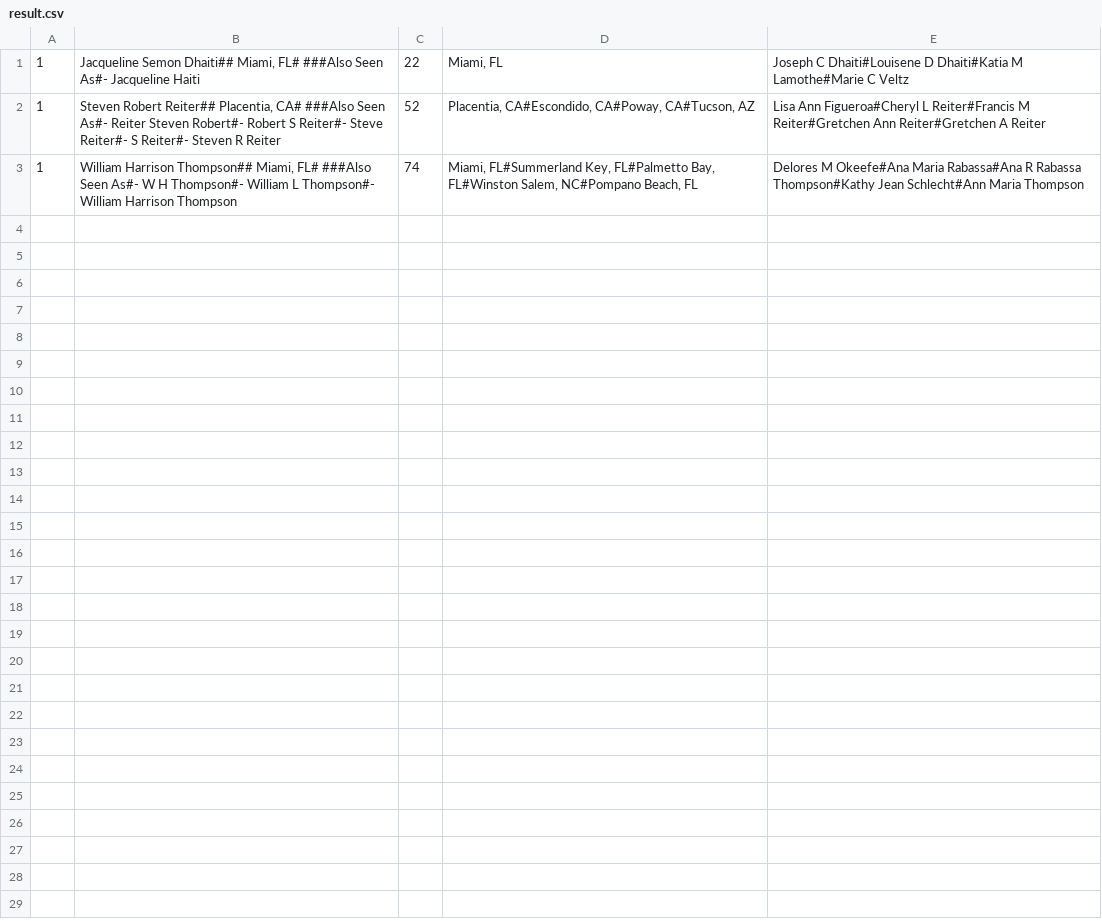
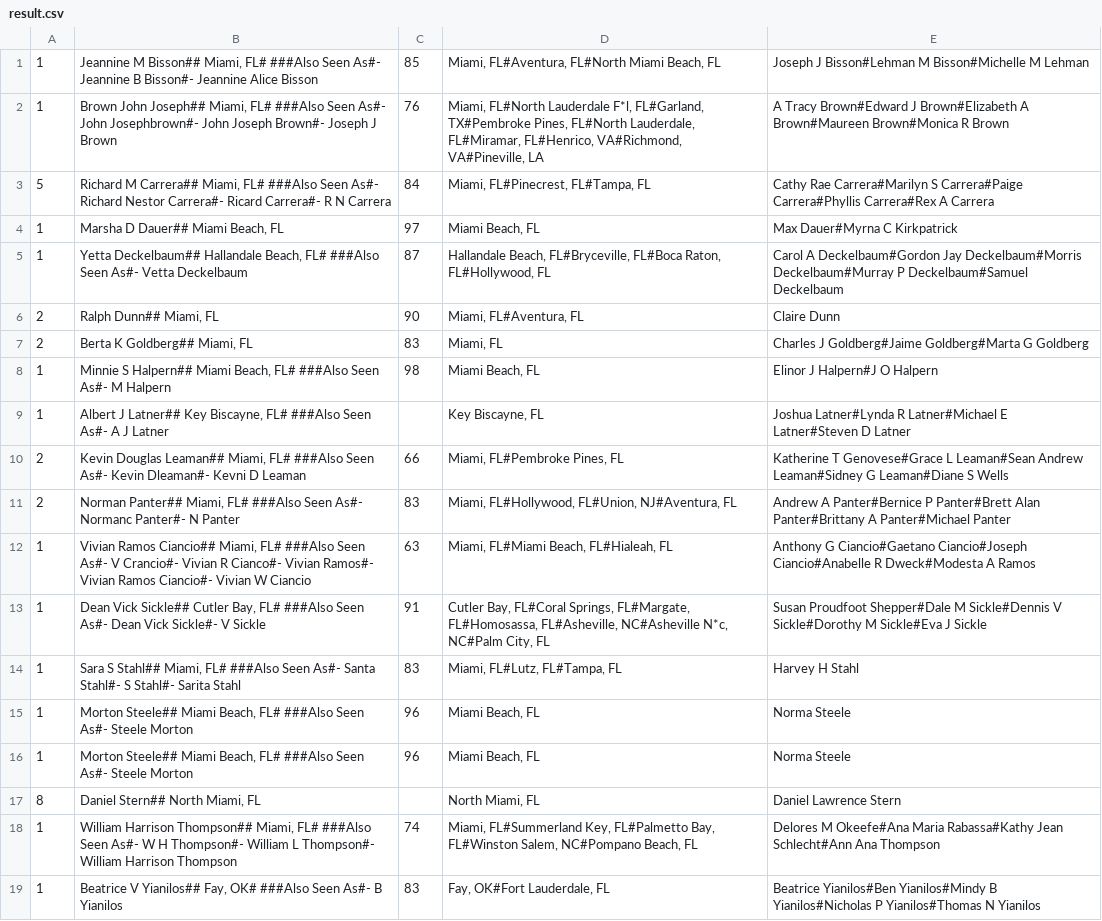
Before and after one commit to simanto604newscred/flask-deploy, a CSV file: flask_project/result.csv, drawn as a sheet.

```diff
--- a/flask_project/result.csv
+++ b/flask_project/result.csv
@@ -1,3 +1,19 @@
-1,"Jacqueline Semon Dhaiti##                  Miami, FL#                ###Also Seen As#- Jacqueline Haiti",22,"Miami, FL",Joseph C Dhaiti#Louisene D Dhaiti#Katia M Lamothe#Marie C Veltz
-1,"Steven Robert Reiter##                  Placentia, CA#                ###Also Seen As#- Reiter Steven Robert#- Robert S Reiter#- Steve Reiter#- S Reiter#- Steven R Reiter",52,"Placentia, CA#Escondido, CA#Poway, CA#Tucson, AZ",Lisa Ann Figueroa#Cheryl L Reiter#Francis M Reiter#Gretchen Ann Reiter#Gretchen A Reiter
-1,"William Harrison Thompson##                  Miami, FL#                ###Also Seen As#- W H Thompson#- William L Thompson#- William Harrison Thompson",74,"Miami, FL#Summerland Key, FL#Palmetto Bay, FL#Winston Salem, NC#Pompano Beach, FL",Delores M Okeefe#Ana Maria Rabassa#Ana R Rabassa Thompson#Kathy Jean Schlecht#Ann Maria Thompson
+1,"Jeannine M Bisson##                  Miami, FL#                ###Also Seen As#- Jeannine B Bisson#- Jeannine Alice Bisson",85,"Miami, FL#Aventura, FL#North Miami Beach, FL",Joseph J Bisson#Lehman M Bisson#Michelle M Lehman
+1,"Brown John Joseph##                  Miami, FL#                ###Also Seen As#- John Josephbrown#- John Joseph Brown#- Joseph J Brown",76,"Miami, FL#North Lauderdale F*l, FL#Garland, TX#Pembroke Pines, FL#North Lauderdale, FL#Miramar, FL#Henrico, VA#Richmond, VA#Pineville, LA",A Tracy Brown#Edward J Brown#Elizabeth A Brown#Maureen Brown#Monica R Brown
+5,"Richard M Carrera##                  Miami, FL#                ###Also Seen As#- Richard Nestor Carrera#- Ricard Carrera#- R N Carrera",84,"Miami, FL#Pinecrest, FL#Tampa, FL",Cathy Rae Carrera#Marilyn S Carrera#Paige Carrera#Phyllis Carrera#Rex A Carrera
+1,"Marsha D Dauer##                  Miami Beach, FL",97,"Miami Beach, FL",Max Dauer#Myrna C Kirkpatrick
+1,"Yetta Deckelbaum##                  Hallandale Beach, FL#                ###Also Seen As#- Vetta Deckelbaum",87,"Hallandale Beach, FL#Bryceville, FL#Boca Raton, FL#Hollywood, FL",Carol A Deckelbaum#Gordon Jay Deckelbaum#Morris Deckelbaum#Murray P Deckelbaum#Samuel Deckelbaum
+2,"Ralph Dunn##                  Miami, FL",90,"Miami, FL#Aventura, FL",Claire Dunn
+2,"Berta K Goldberg##                  Miami, FL",83,"Miami, FL",Charles J Goldberg#Jaime Goldberg#Marta G Goldberg
+1,"Minnie S Halpern##                  Miami Beach, FL#                ###Also Seen As#- M Halpern",98,"Miami Beach, FL",Elinor J Halpern#J O Halpern
+1,"Albert J Latner##                  Key Biscayne, FL#                ###Also Seen As#- A J Latner",,"Key Biscayne, FL",Joshua Latner#Lynda R Latner#Michael E Latner#Steven D Latner
+2,"Kevin Douglas Leaman##                  Miami, FL#                ###Also Seen As#- Kevin Dleaman#- Kevni D Leaman",66,"Miami, FL#Pembroke Pines, FL",Katherine T Genovese#Grace L Leaman#Sean Andrew Leaman#Sidney G Leaman#Diane S Wells
+2,"Norman Panter##                  Miami, FL#                ###Also Seen As#- Normanc Panter#- N Panter",83,"Miami, FL#Hollywood, FL#Union, NJ#Aventura, FL",Andrew A Panter#Bernice P Panter#Brett Alan Panter#Brittany A Panter#Michael Panter
+1,"Vivian Ramos Ciancio##                  Miami, FL#                ###Also Seen As#- V Crancio#- Vivian R Cianco#- Vivian Ramos#- Vivian Ramos Ciancio#- Vivian W Ciancio",63,"Miami, FL#Miami Beach, FL#Hialeah, FL",Anthony G Ciancio#Gaetano Ciancio#Joseph Ciancio#Anabelle R Dweck#Modesta A Ramos
+1,"Dean Vick Sickle##                  Cutler Bay, FL#                ###Also Seen As#- Dean Vick Sickle#- V Sickle",91,"Cutler Bay, FL#Coral Springs, FL#Margate, FL#Homosassa, FL#Asheville, NC#Asheville N*c, NC#Palm City, FL",Susan Proudfoot Shepper#Dale M Sickle#Dennis V Sickle#Dorothy M Sickle#Eva J Sickle
+1,"Sara S Stahl##                  Miami, FL#                ###Also Seen As#- Santa Stahl#- S Stahl#- Sarita Stahl",83,"Miami, FL#Lutz, FL#Tampa, FL",Harvey H Stahl
+1,"Morton Steele##                  Miami Beach, FL#                ###Also Seen As#- Steele Morton",96,"Miami Beach, FL",Norma Steele
+1,"Morton Steele##                  Miami Beach, FL#                ###Also Seen As#- Steele Morton",96,"Miami Beach, FL",Norma Steele
+8,"Daniel Stern##                  North Miami, FL",,"North Miami, FL",Daniel Lawrence Stern
+1,"William Harrison Thompson##                  Miami, FL#                ###Also Seen As#- W H Thompson#- William L Thompson#- William Harrison Thompson",74,"Miami, FL#Summerland Key, FL#Palmetto Bay, FL#Winston Salem, NC#Pompano Beach, FL",Delores M Okeefe#Ana Maria Rabassa#Kathy Jean Schlecht#Ann Ana Thompson
+1,"Beatrice V Yianilos##                  Fay, OK#                ###Also Seen As#- B Yianilos",83,"Fay, OK#Fort Lauderdale, FL",Beatrice Yianilos#Ben Yianilos#Mindy B Yianilos#Nicholas P Yianilos#Thomas N Yianilos
```
Also changed, not shown: 6 other files.
